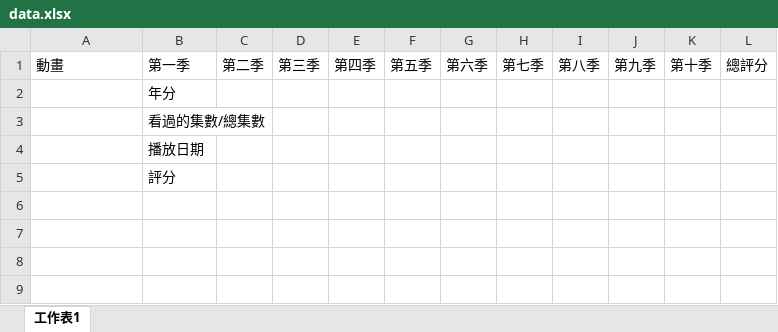
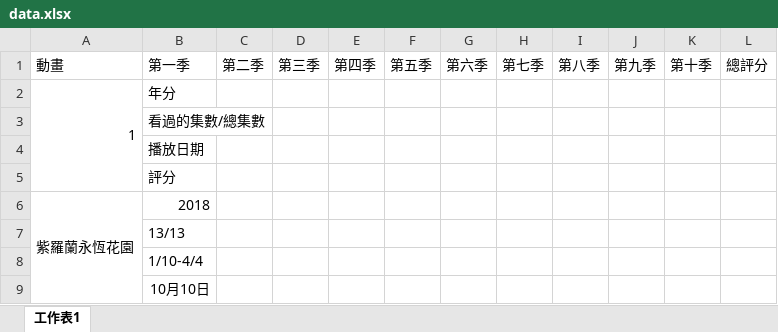
Before and after one commit to rex0988476/test, an Excel workbook: data.xlsx, sheet 工作表1, drawn as a sheet; values as stored, in another font and other column widths than the file's, no borders; the diff names each change by its address in the sheet, - before the commit and + after, or states it on an @@ line.

Commit message:
:3

```diff
--- a/data.xlsx (sheet 工作表1)
+++ b/data.xlsx (sheet 工作表1)
-A2: (empty)
+A2: 1
+A2:A5 merged
+row 6: 紫羅蘭永恆花園 | 2018
+row 7:  | 13/13
+row 8:  | 1/10-4/4
+row 9:  | 10月10日
```
